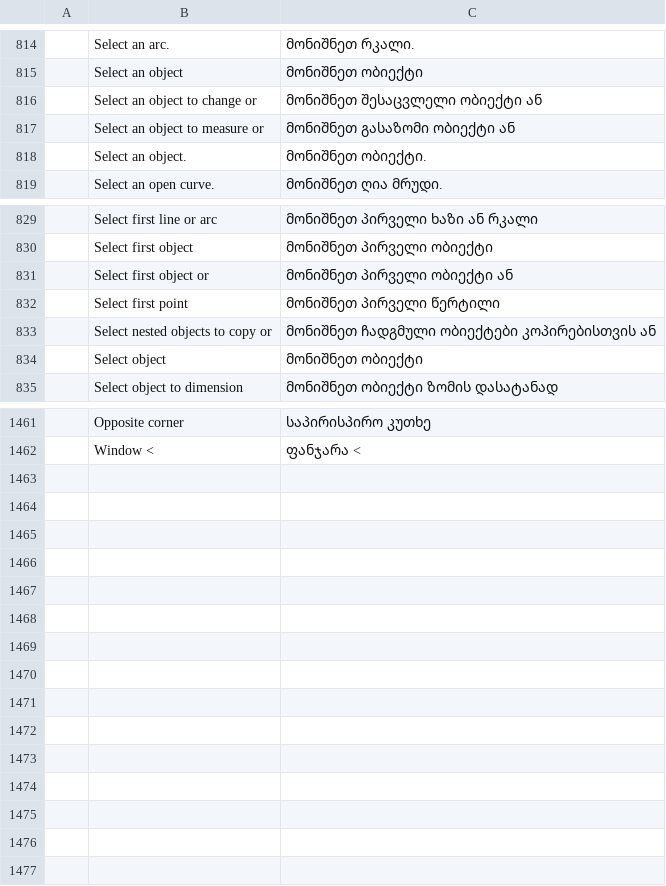
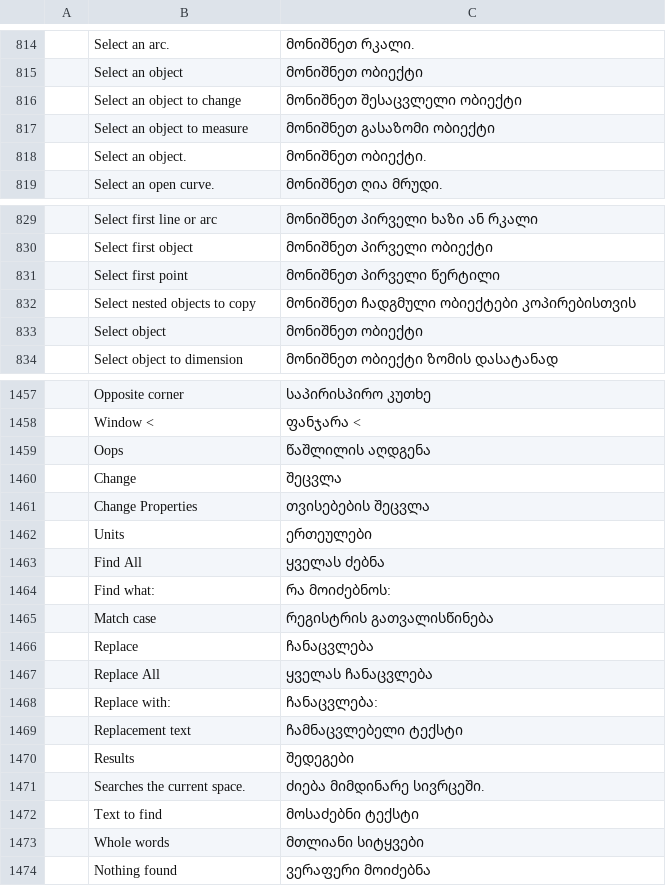
Before and after one commit to devius/cadcraft, a TSV file: crates/ui-egui/src/i18n/ka.tsv, drawn as a sheet; only a part is shown, gaps mark what is left out; removed rows and columns are numbered as before the commit, all else as after; the diff covers the shown part only; the diff names each change by its address in the sheet, - before the commit and + after, or states it on an @@ line.

```diff
--- a/crates/ui-egui/src/i18n/ka.tsv
+++ b/crates/ui-egui/src/i18n/ka.tsv
-B816: Select an object to change or
+B816: Select an object to change
-C816: მონიშნეთ შესაცვლელი ობიექტი ან
+C816: მონიშნეთ შესაცვლელი ობიექტი
-B817: Select an object to measure or
+B817: Select an object to measure
-C817: მონიშნეთ გასაზომი ობიექტი ან
+C817: მონიშნეთ გასაზომი ობიექტი
-row 831:  | Select first object or | მონიშნეთ პირველი ობიექტი ან
-B832: Select nested objects to copy or
+B832: Select nested objects to copy
-C832: მონიშნეთ ჩადგმული ობიექტები კოპირებისთვის ან
+C832: მონიშნეთ ჩადგმული ობიექტები კოპირებისთვის
+row 1459:  | Oops | წაშლილის აღდგენა
+row 1460:  | Change | შეცვლა
+row 1461:  | Change Properties | თვისებების შეცვლა
+row 1462:  | Units | ერთეულები
+row 1463:  | Find All | ყველას ძებნა
+row 1464:  | Find what: | რა მოიძებნოს:
+row 1465:  | Match case | რეგისტრის გათვალისწინება
+row 1466:  | Replace | ჩანაცვლება
+row 1467:  | Replace All | ყველას ჩანაცვლება
+row 1468:  | Replace with: | ჩანაცვლება:
+row 1469:  | Replacement text | ჩამნაცვლებელი ტექსტი
+row 1470:  | Results | შედეგები
+row 1471:  | Searches the current space. | ძიება მიმდინარე სივრცეში.
+row 1472:  | Text to find | მოსაძებნი ტექსტი
+row 1473:  | Whole words | მთლიანი სიტყვები
+row 1474:  | Nothing found | ვერაფერი მოიძებნა
```
Also changed, not shown: 3 removed rows and 14 edited cells elsewhere in this file.
